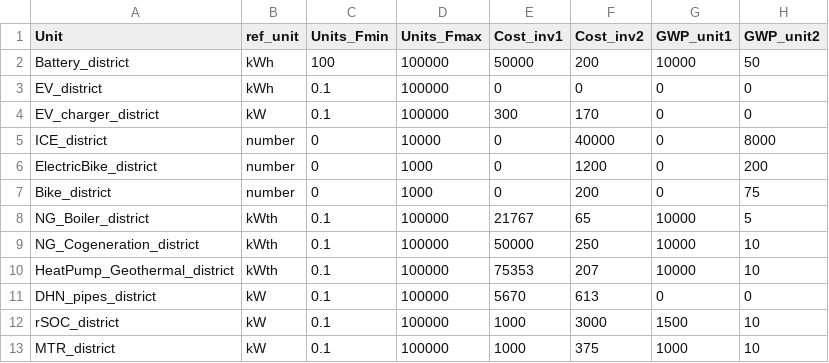
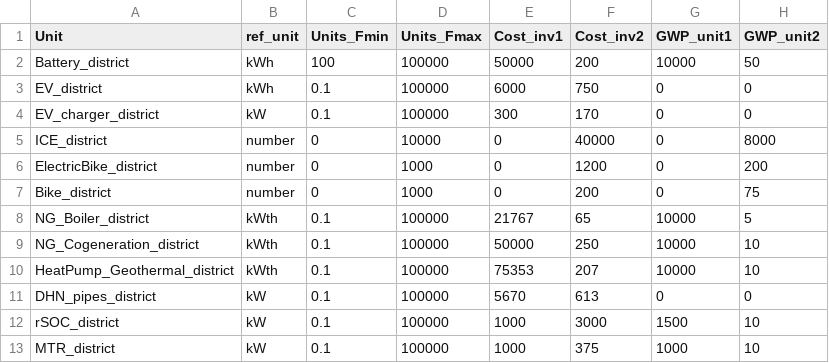
Before and after one commit to IPESE/REHO, a CSV file: reho/data/infrastructure/district_units.csv, drawn as a sheet; only a part is shown; the diff names each change by its address in the sheet, - before the commit and + after, or states it on an @@ line.

```diff
--- a/reho/data/infrastructure/district_units.csv
+++ b/reho/data/infrastructure/district_units.csv
-E3 (Cost_inv1): 0
+E3 (Cost_inv1): 6000
-F3 (Cost_inv2): 0
+F3 (Cost_inv2): 750
```
Also changed, not shown: 2 other files.
